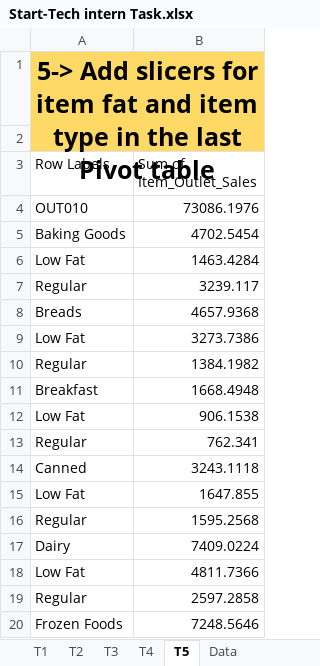
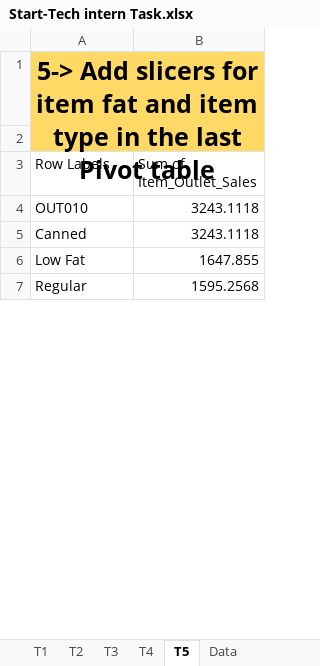
Before and after one commit to Sandeep-kumar-IITR/Start-Tech-Academy-Intern, an Excel workbook: Excel/Start-Tech intern Task.xlsx, sheet T5, drawn as a sheet; only a part is shown; values as stored, in another font and other column widths than the file's, no borders; charts and pictures not drawn; the diff covers the shown part only; the diff names each change by its address in the sheet, - before the commit and + after, or states it on an @@ line.

```diff
--- a/Excel/Start-Tech intern Task.xlsx (sheet T5)
+++ b/Excel/Start-Tech intern Task.xlsx (sheet T5)
-B4 (Sum of Item_Outlet_Sales): 73086.1976
+B4 (Sum of Item_Outlet_Sales): 3243.1118
-row 5: Baking Goods | 4702.5454
-row 6: Low Fat | 1463.4284
-row 7: Regular | 3239.117
-row 8: Breads | 4657.9368
-row 9: Low Fat | 3273.7386
-row 10: Regular | 1384.1982
-row 11: Breakfast | 1668.4948
-row 12: Low Fat | 906.1538
-row 13: Regular | 762.341
-row 17: Dairy | 7409.0224
-row 18: Low Fat | 4811.7366
-row 19: Regular | 2597.2858
-row 20: Frozen Foods | 7248.5646
```
Also changed, not shown: 382 removed rows and 10 edited cells elsewhere in this sheet, sheet T3, sheet T4, Excel/Financial Dashboard.xlsx, 15 other files.
